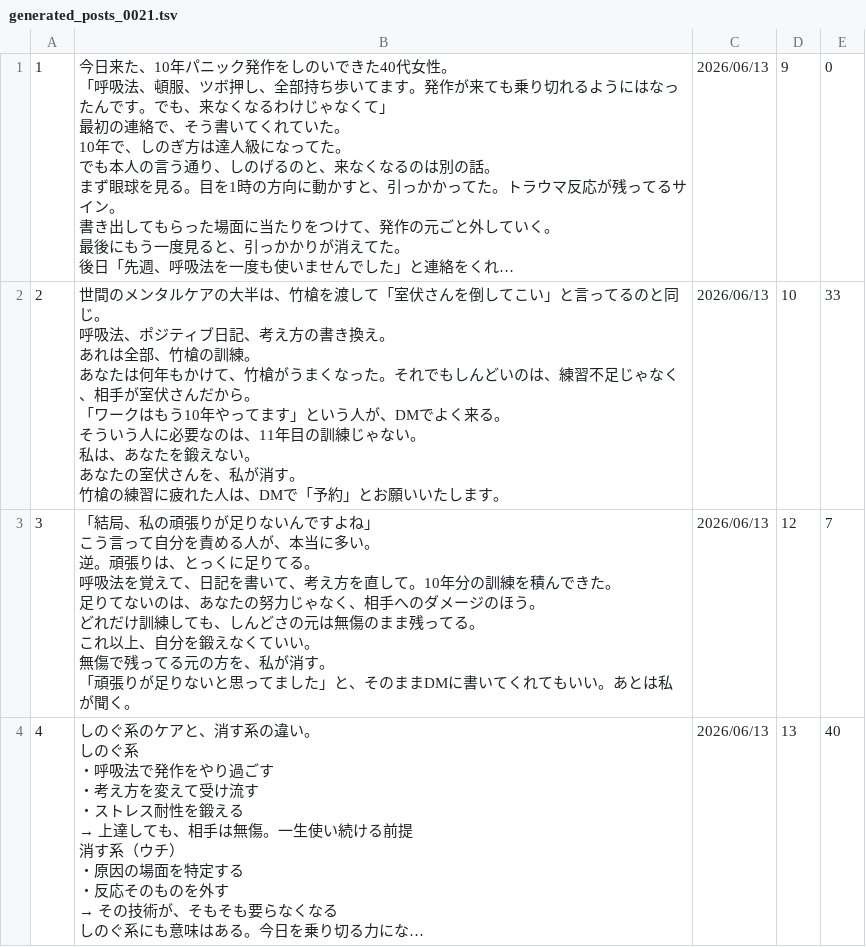
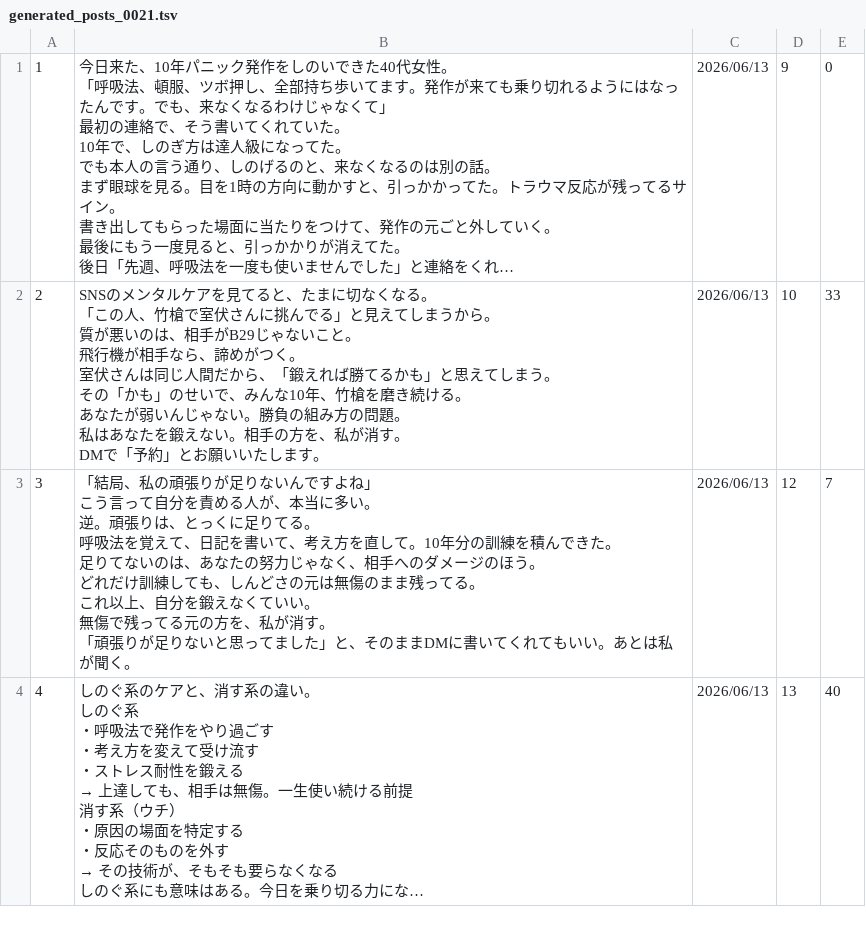
Before and after one commit to polo0782/polo0782, a TSV file: postgen/generated/generated_posts_0021.tsv, drawn as a sheet; only a part is shown; long unchanged cells end in …; ↵ is a line break in a cell; the diff names each change by its address in the sheet, - before the commit and + after, or states it on an @@ line.

```diff
--- a/postgen/generated/generated_posts_0021.tsv
+++ b/postgen/generated/generated_posts_0021.tsv
-B2: 世間のメンタルケアの大半は、竹槍を渡して「室伏さんを倒してこい」と言ってるのと同じ。 ↵ 呼吸法、ポジティブ日記、考え方の書き換え。 ↵ あれは全部、竹槍の訓練。 ↵ あなたは何年もかけて、竹槍がうまくなった。それでもしんどいのは、練習不足じゃなく、相手が室伏さんだから。 ↵ 「ワークはもう10年やってます」という人が、DMでよく来る。 ↵ そういう人に必要なのは、11年目の訓練じゃない。 ↵ 私は、あなたを鍛えない。 ↵ あなたの室伏さんを、私が消す。 ↵ 竹槍の練習に疲れた人は、DMで「予…
+B2: SNSのメンタルケアを見てると、たまに切なくなる。 ↵ 「この人、竹槍で室伏さんに挑んでる」と見えてしまうから。 ↵ 質が悪いのは、相手がB29じゃないこと。 ↵ 飛行機が相手なら、諦めがつく。 ↵ 室伏さんは同じ人間だから、「鍛えれば勝てるかも」と思えてしまう。 ↵ その「かも」のせいで、みんな10年、竹槍を磨き続ける。 ↵ あなたが弱いんじゃない。勝負の組み方の問題。 ↵ 私はあなたを鍛えない。相手の方を、私が消す。 ↵ DMで「予…
```
Also changed, not shown: 3 other files.
